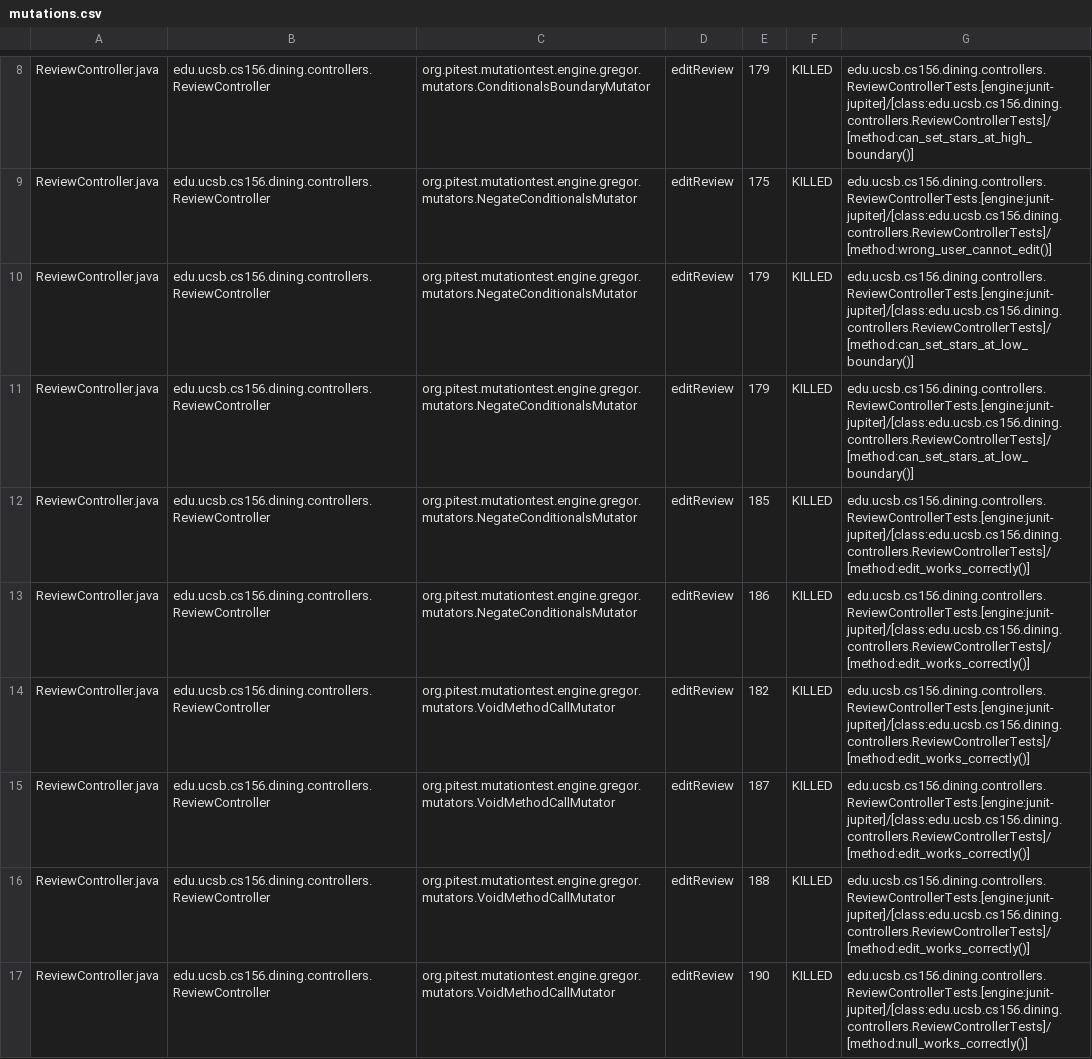
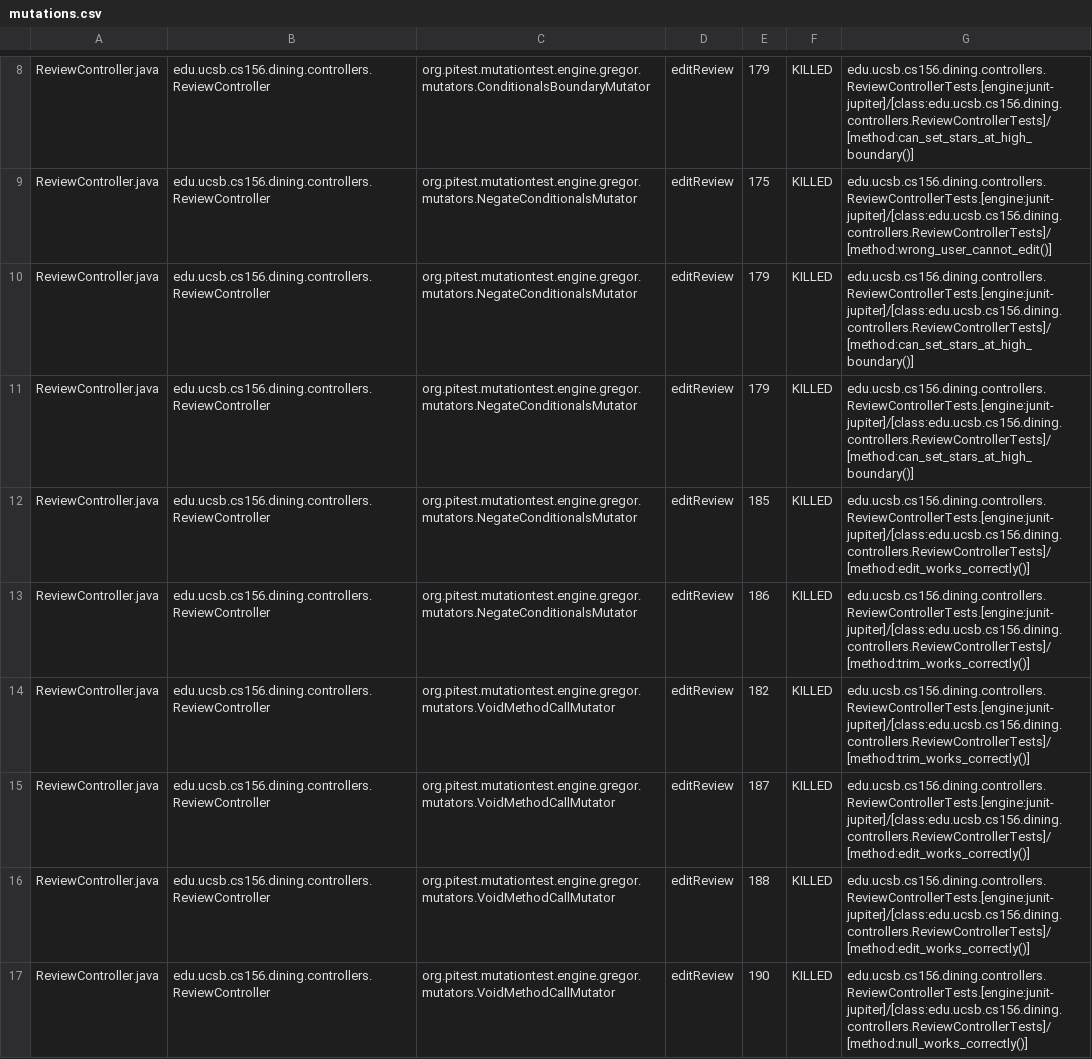
Before and after one commit to ucsb-cs156-s26/proj-dining-s26-06, a CSV file: prs/40/pitest/mutations.csv, drawn as a sheet; only a part is shown, gaps mark what is left out; the diff covers the shown part only.

Commit message:
Deploying to gh-pages from @ ucsb-cs156-s26/proj-dining-s26-06@2de4531be4d99f3961cdc2c01409d7e46dcc7d0a 🚀

```diff
--- a/prs/40/pitest/mutations.csv
+++ b/prs/40/pitest/mutations.csv
@@ -9,7 +9,7 @@ ReviewController.java,edu.ucsb.cs156.dining.controllers.ReviewController,org.pit
 ReviewController.java,edu.ucsb.cs156.dining.controllers.ReviewController,org.pitest.mutationtest.engine.gregor.mutators.NegateConditionalsMutator,editReview,175,KILLED,edu.ucsb.cs156.dining.controllers.ReviewControllerTests.[engine:junit-jupiter]/[class:edu.ucsb.cs156.dining.controllers.ReviewControllerTests]/[method:wrong_user_cannot_edit()]
-ReviewController.java,edu.ucsb.cs156.dining.controllers.ReviewController,org.pitest.mutationtest.engine.gregor.mutators.NegateConditionalsMutator,editReview,179,KILLED,edu.ucsb.cs156.dining.controllers.ReviewControllerTests.[engine:junit-jupiter]/[class:edu.ucsb.cs156.dining.controllers.ReviewControllerTests]/[method:can_set_stars_at_low_boundary()]
-ReviewController.java,edu.ucsb.cs156.dining.controllers.ReviewController,org.pitest.mutationtest.engine.gregor.mutators.NegateConditionalsMutator,editReview,179,KILLED,edu.ucsb.cs156.dining.controllers.ReviewControllerTests.[engine:junit-jupiter]/[class:edu.ucsb.cs156.dining.controllers.ReviewControllerTests]/[method:can_set_stars_at_low_boundary()]
+ReviewController.java,edu.ucsb.cs156.dining.controllers.ReviewController,org.pitest.mutationtest.engine.gregor.mutators.NegateConditionalsMutator,editReview,179,KILLED,edu.ucsb.cs156.dining.controllers.ReviewControllerTests.[engine:junit-jupiter]/[class:edu.ucsb.cs156.dining.controllers.ReviewControllerTests]/[method:can_set_stars_at_high_boundary()]
+ReviewController.java,edu.ucsb.cs156.dining.controllers.ReviewController,org.pitest.mutationtest.engine.gregor.mutators.NegateConditionalsMutator,editReview,179,KILLED,edu.ucsb.cs156.dining.controllers.ReviewControllerTests.[engine:junit-jupiter]/[class:edu.ucsb.cs156.dining.controllers.ReviewControllerTests]/[method:can_set_stars_at_high_boundary()]
 ReviewController.java,edu.ucsb.cs156.dining.controllers.ReviewController,org.pitest.mutationtest.engine.gregor.mutators.NegateConditionalsMutator,editReview,185,KILLED,edu.ucsb.cs156.dining.controllers.ReviewControllerTests.[engine:junit-jupiter]/[class:edu.ucsb.cs156.dining.controllers.ReviewControllerTests]/[method:edit_works_correctly()]
-ReviewController.java,edu.ucsb.cs156.dining.controllers.ReviewController,org.pitest.mutationtest.engine.gregor.mutators.NegateConditionalsMutator,editReview,186,KILLED,edu.ucsb.cs156.dining.controllers.ReviewControllerTests.[engine:junit-jupiter]/[class:edu.ucsb.cs156.dining.controllers.ReviewControllerTests]/[method:edit_works_correctly()]
-ReviewController.java,edu.ucsb.cs156.dining.controllers.ReviewController,org.pitest.mutationtest.engine.gregor.mutators.VoidMethodCallMutator,editReview,182,KILLED,edu.ucsb.cs156.dining.controllers.ReviewControllerTests.[engine:junit-jupiter]/[class:edu.ucsb.cs156.dining.controllers.ReviewControllerTests]/[method:edit_works_correctly()]
+ReviewController.java,edu.ucsb.cs156.dining.controllers.ReviewController,org.pitest.mutationtest.engine.gregor.mutators.NegateConditionalsMutator,editReview,186,KILLED,edu.ucsb.cs156.dining.controllers.ReviewControllerTests.[engine:junit-jupiter]/[class:edu.ucsb.cs156.dining.controllers.ReviewControllerTests]/[method:trim_works_correctly()]
+ReviewController.java,edu.ucsb.cs156.dining.controllers.ReviewController,org.pitest.mutationtest.engine.gregor.mutators.VoidMethodCallMutator,editReview,182,KILLED,edu.ucsb.cs156.dining.controllers.ReviewControllerTests.[engine:junit-jupiter]/[class:edu.ucsb.cs156.dining.controllers.ReviewControllerTests]/[method:trim_works_correctly()]
 ReviewController.java,edu.ucsb.cs156.dining.controllers.ReviewController,org.pitest.mutationtest.engine.gregor.mutators.VoidMethodCallMutator,editReview,187,KILLED,edu.ucsb.cs156.dining.controllers.ReviewControllerTests.[engine:junit-jupiter]/[class:edu.ucsb.cs156.dining.controllers.ReviewControllerTests]/[method:edit_works_correctly()]
```
Also changed, not shown: 1 added row, 1 removed row and 17 edited cells elsewhere in this file, 22 other files.
